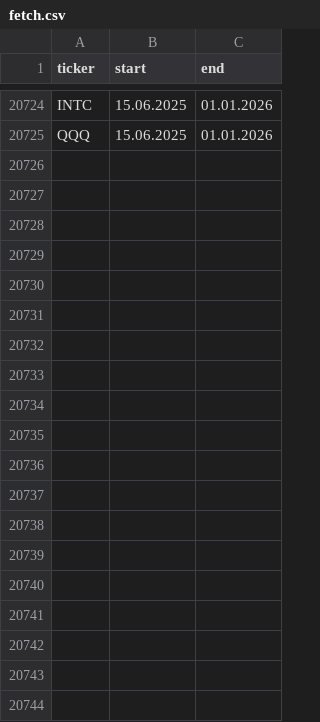
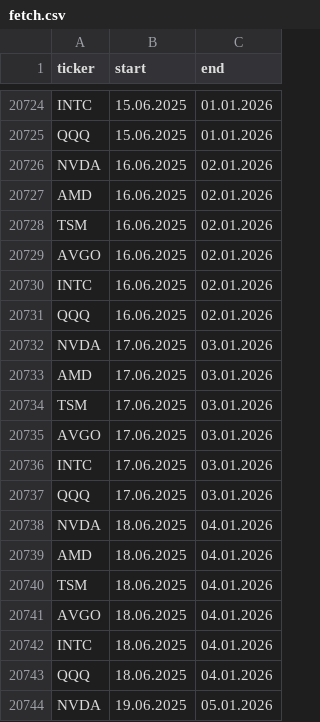
Before and after one commit to DraftedDev/mirada-ai, a CSV file: queries/fetch.csv, drawn as a sheet; only a part is shown, gaps mark what is left out; the diff covers the shown part only; the diff names each change by its address in the sheet, - before the commit and + after, or states it on an @@ line.

```diff
--- a/queries/fetch.csv
+++ b/queries/fetch.csv
+row 20726: NVDA | 16.06.2025 | 02.01.2026
+row 20727: AMD | 16.06.2025 | 02.01.2026
+row 20728: TSM | 16.06.2025 | 02.01.2026
+row 20729: AVGO | 16.06.2025 | 02.01.2026
+row 20730: INTC | 16.06.2025 | 02.01.2026
+row 20731: QQQ | 16.06.2025 | 02.01.2026
+row 20732: NVDA | 17.06.2025 | 03.01.2026
+row 20733: AMD | 17.06.2025 | 03.01.2026
+row 20734: TSM | 17.06.2025 | 03.01.2026
+row 20735: AVGO | 17.06.2025 | 03.01.2026
+row 20736: INTC | 17.06.2025 | 03.01.2026
+row 20737: QQQ | 17.06.2025 | 03.01.2026
+row 20738: NVDA | 18.06.2025 | 04.01.2026
+row 20739: AMD | 18.06.2025 | 04.01.2026
+row 20740: TSM | 18.06.2025 | 04.01.2026
+row 20741: AVGO | 18.06.2025 | 04.01.2026
+row 20742: INTC | 18.06.2025 | 04.01.2026
+row 20743: QQQ | 18.06.2025 | 04.01.2026
+row 20744: NVDA | 19.06.2025 | 05.01.2026
```
Also changed, not shown: 35 added rows elsewhere in this file, queries/train.csv, queries/valid.csv, 54 other files.
